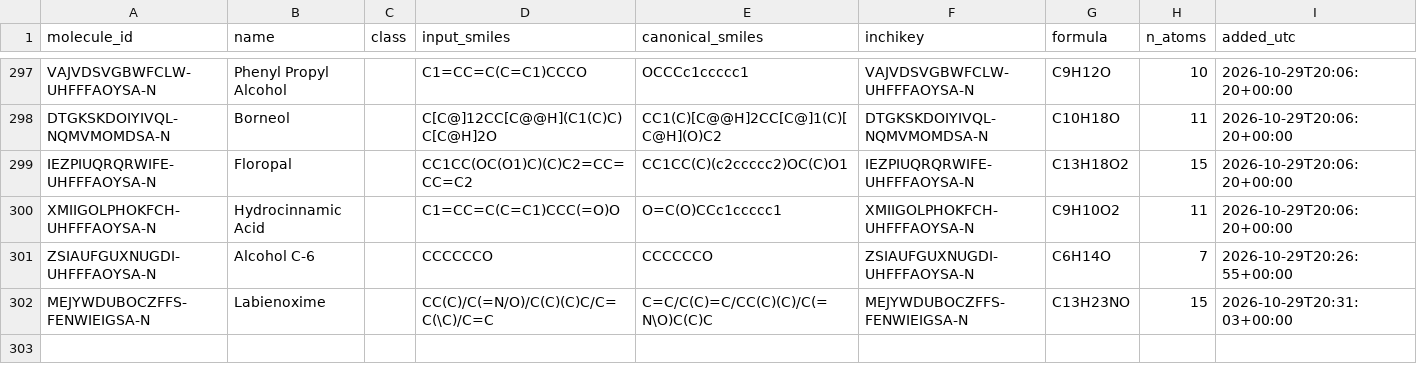
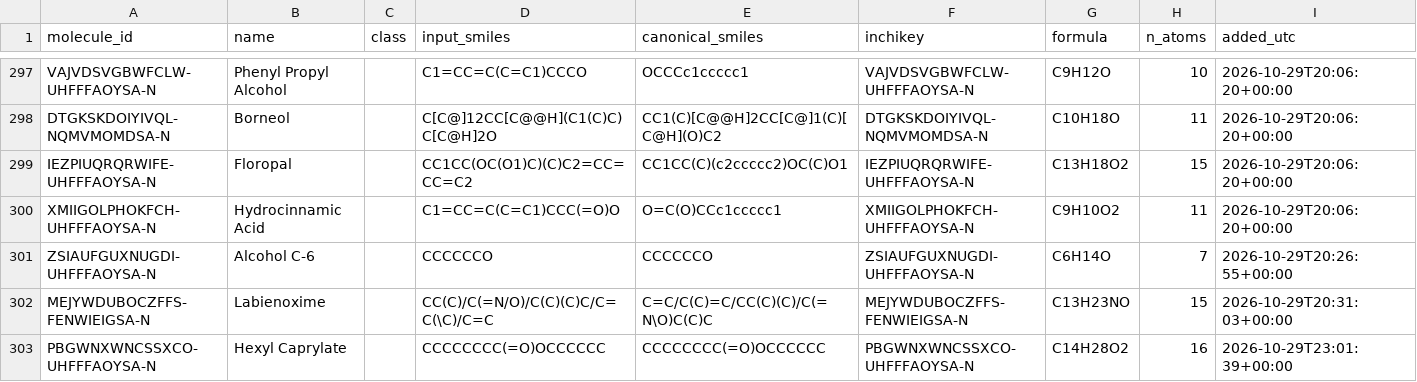
Before and after one commit to ValleZ/molor, a TSV file: artifacts/library_mpnn_expanded/molecules.tsv, drawn as a sheet; only a part is shown, gaps mark what is left out; the diff names each change by its address in the sheet, - before the commit and + after, or states it on an @@ line.

```diff
--- a/artifacts/library_mpnn_expanded/molecules.tsv
+++ b/artifacts/library_mpnn_expanded/molecules.tsv
+row 303: PBGWNXWNCSSXCO-UHFFFAOYSA-N | Hexyl Caprylate |  | CCCCCCCC(=O)OCCCCCC | CCCCCCCC(=O)OCCCCCC | PBGWNXWNCSSXCO-UHFFFAOYSA-N | C14H28O2 | 16 | 2026-10-29T23:01:39+00:00
```
Also changed, not shown: library/input/expanded_materials.csv, 6 other files.
